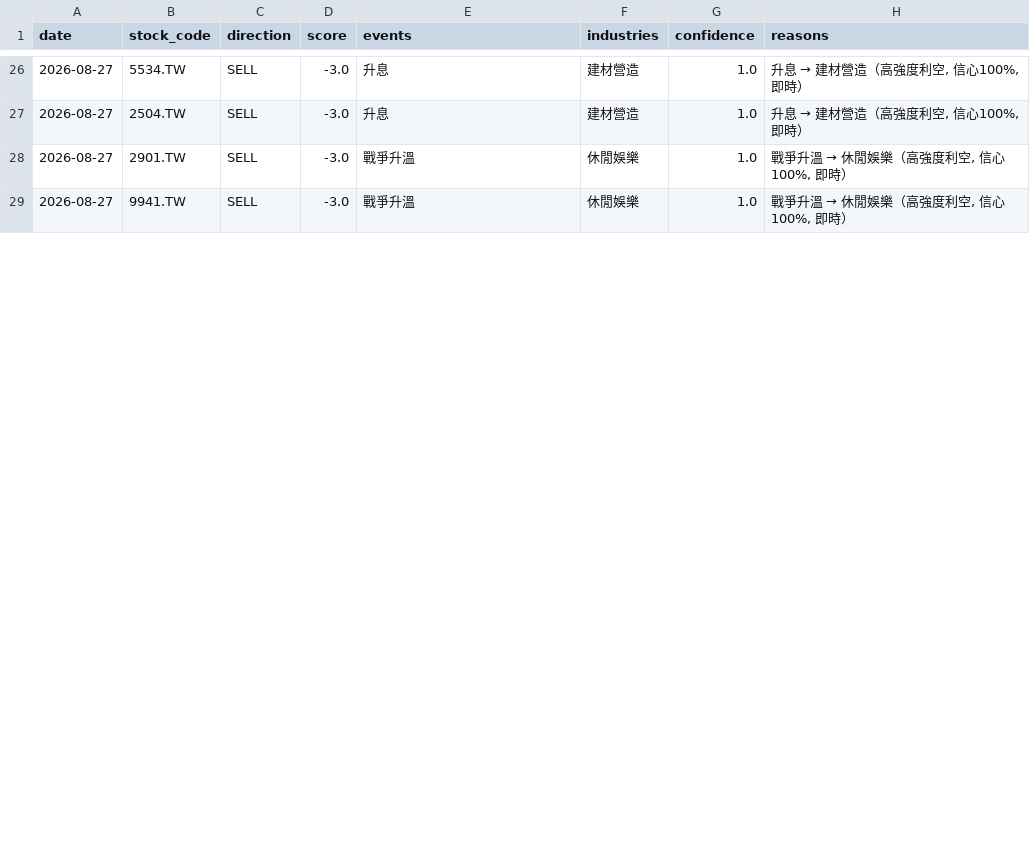
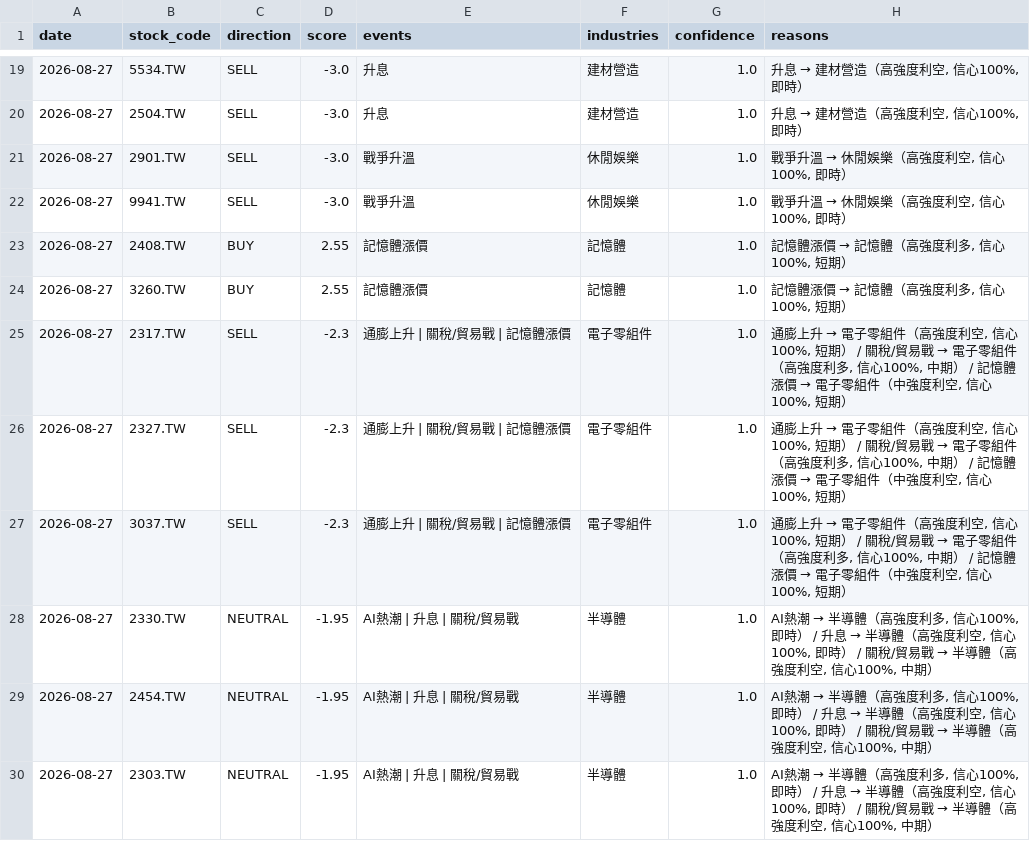
Before and after one commit to possible1397/Stock_event, a CSV file: output/signal_20260827.csv, drawn as a sheet; only a part is shown, gaps mark what is left out; the diff covers the shown part only.

```diff
--- a/output/signal_20260827.csv
+++ b/output/signal_20260827.csv
@@ -29 +22,9 @@
 2026-08-27,9941.TW,SELL,-3.0,戰爭升溫,休閒娛樂,1.0,"戰爭升溫 → 休閒娛樂（高強度利空, 信心100%, 即時）"
+2026-08-27,2408.TW,BUY,2.55,記憶體漲價,記憶體,1.0,"記憶體漲價 → 記憶體（高強度利多, 信心100%, 短期）"
+2026-08-27,3260.TW,BUY,2.55,記憶體漲價,記憶體,1.0,"記憶體漲價 → 記憶體（高強度利多, 信心100%, 短期）"
+2026-08-27,2317.TW,SELL,-2.3,通膨上升 | 關稅/貿易戰 | 記憶體漲價,電子零組件,1.0,"通膨上升 → 電子零組件（高強度利空, 信心100%, 短期） / 關稅/貿易戰 → 電子零組件（高強度利多, 信心100%, 中期） / 記憶體漲價 → 電子零組件（中強度利空, 信心100%, 短期）"
+2026-08-27,2327.TW,SELL,-2.3,通膨上升 | 關稅/貿易戰 | 記憶體漲價,電子零組件,1.0,"通膨上升 → 電子零組件（高強度利空, 信心100%, 短期） / 關稅/貿易戰 → 電子零組件（高強度利多, 信心100%, 中期） / 記憶體漲價 → 電子零組件（中強度利空, 信心100%, 短期）"
+2026-08-27,3037.TW,SELL,-2.3,通膨上升 | 關稅/貿易戰 | 記憶體漲價,電子零組件,1.0,"通膨上升 → 電子零組件（高強度利空, 信心100%, 短期） / 關稅/貿易戰 → 電子零組件（高強度利多, 信心100%, 中期） / 記憶體漲價 → 電子零組件（中強度利空, 信心100%, 短期）"
+2026-08-27,2330.TW,NEUTRAL,-1.95,AI熱潮 | 升息 | 關稅/貿易戰,半導體,1.0,"AI熱潮 → 半導體（高強度利多, 信心100%, 即時） / 升息 → 半導體（高強度利空, 信心100%, 即時） / 關稅/貿易戰 → 半導體（高強度利空, 信心100%, 中期）"
+2026-08-27,2454.TW,NEUTRAL,-1.95,AI熱潮 | 升息 | 關稅/貿易戰,半導體,1.0,"AI熱潮 → 半導體（高強度利多, 信心100%, 即時） / 升息 → 半導體（高強度利空, 信心100%, 即時） / 關稅/貿易戰 → 半導體（高強度利空, 信心100%, 中期）"
+2026-08-27,2303.TW,NEUTRAL,-1.95,AI熱潮 | 升息 | 關稅/貿易戰,半導體,1.0,"AI熱潮 → 半導體（高強度利多, 信心100%, 即時） / 升息 → 半導體（高強度利空, 信心100%, 即時） / 關稅/貿易戰 → 半導體（高強度利空, 信心100%, 中期）"
```
Also changed, not shown: 1 added row, 9 removed rows and 20 edited cells elsewhere in this file, 4 other files.
